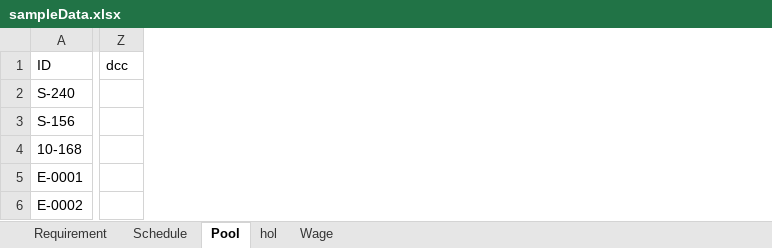
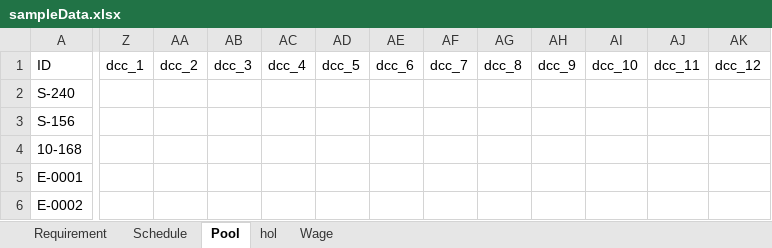
Before and after one commit to basilrabi/mansched, an Excel workbook: inst/exdata/sampleData.xlsx, sheet Pool, drawn as a sheet; only a part is shown, gaps mark what is left out; values as stored, in another font and other column widths than the file's, no borders; removed rows and columns are numbered as before the commit, all else as after; the diff names each change by its address in the sheet, - before the commit and + after, or states it on an @@ line.

```diff
--- a/inst/exdata/sampleData.xlsx (sheet Pool)
+++ b/inst/exdata/sampleData.xlsx (sheet Pool)
-column Z (dcc), empty
+column Z (dcc_1), empty
+column AA (dcc_2), empty
+column AB (dcc_3), empty
+column AC (dcc_4), empty
+column AD (dcc_5), empty
+column AE (dcc_6), empty
+column AF (dcc_7), empty
+column AG (dcc_8), empty
+column AH (dcc_9), empty
+column AI (dcc_10), empty
+column AJ (dcc_11), empty
+column AK (dcc_12), empty
```
Also changed, not shown: inst/exdata/sampleDataPHIC.xlsx, inst/exdata/sampleDataRegNonWhite.xlsx, 14 other files.
